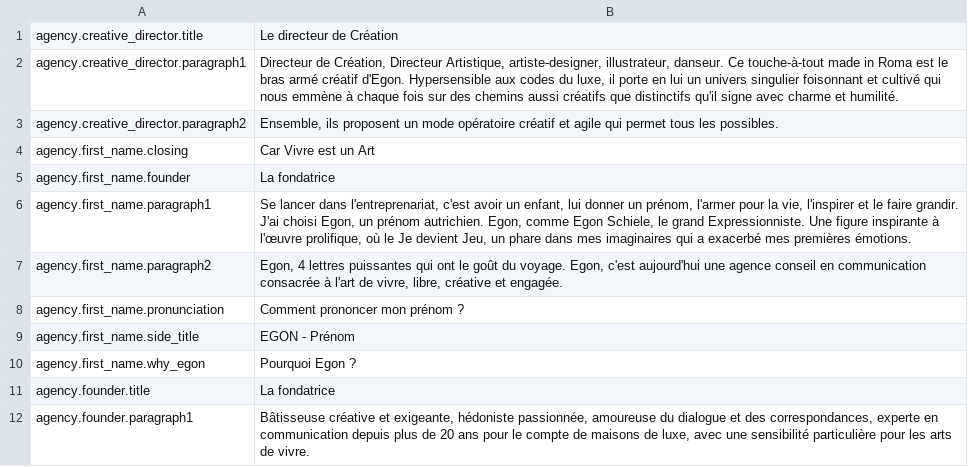
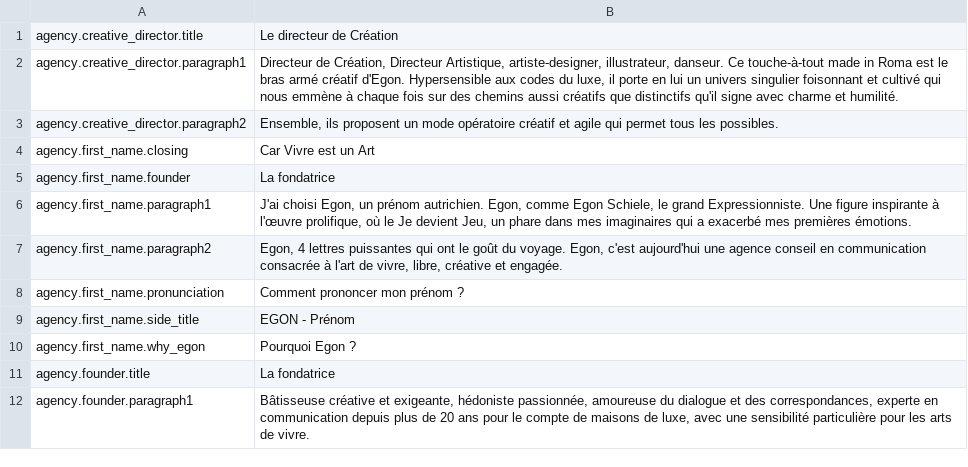
Before and after one commit to Robloche/egon, a CSV file: locales-sources/core-fr.csv, drawn as a sheet; only a part is shown.

Commit message:
Removed one sentence in 'le prénom' section

```diff
--- a/locales-sources/core-fr.csv
+++ b/locales-sources/core-fr.csv
@@ -5,3 +5,3 @@ agency.first_name.closing;Car Vivre est un Art
 agency.first_name.founder;La fondatrice
-agency.first_name.paragraph1;Se lancer dans l'entreprenariat, c'est avoir un enfant, lui donner un prénom, l'armer pour la vie, l'inspirer et le faire grandir. J'ai choisi Egon, un prénom autrichien. Egon, comme Egon Schiele, le grand Expressionniste. Une figure inspirante à l'œuvre prolifique, où le Je devient Jeu, un phare dans mes imaginaires qui a exacerbé mes premières émotions.
+agency.first_name.paragraph1;J'ai choisi Egon, un prénom autrichien. Egon, comme Egon Schiele, le grand Expressionniste. Une figure inspirante à l'œuvre prolifique, où le Je devient Jeu, un phare dans mes imaginaires qui a exacerbé mes premières émotions.
 agency.first_name.paragraph2;Egon, 4 lettres puissantes qui ont le goût du voyage. Egon, c'est aujourd'hui une agence conseil en communication consacrée à l'art de vivre, libre, créative et engagée.
```
Also changed, not shown: locales-sources/core-en.csv, locales-sources/core-it.csv.
